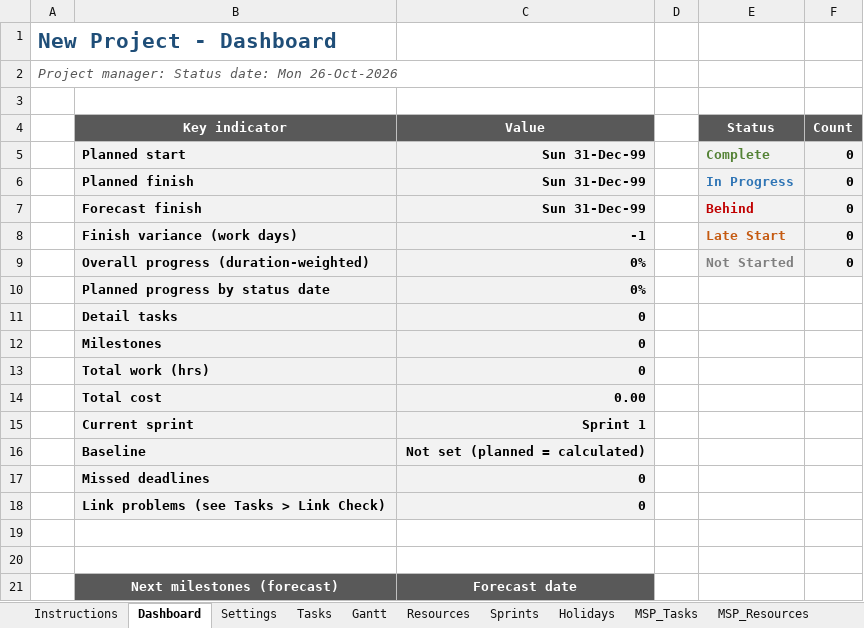
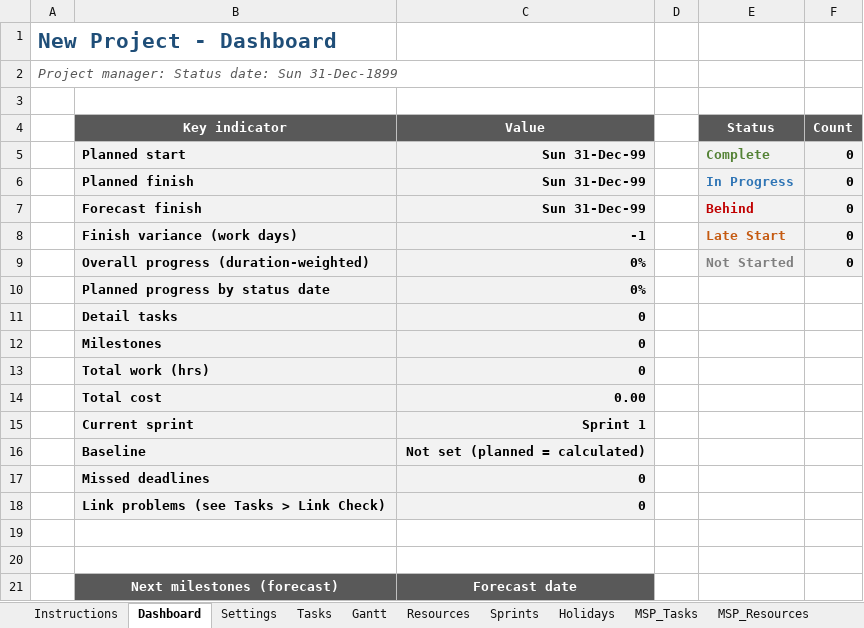
Before and after one commit to LoneWolfDen/excel-project-planner, an Excel workbook: Project_Planner_Blank.xlsx, sheet Dashboard, drawn as a sheet; values as stored, in another font and other column widths than the file's, no borders; charts and pictures and conditional formats and table styles not drawn; the diff names each change by its address in the sheet, - before the commit and + after, or states it on an @@ line.

```diff
--- a/Project_Planner_Blank.xlsx (sheet Dashboard)
+++ b/Project_Planner_Blank.xlsx (sheet Dashboard)
-A2: Project manager: Status date: Mon 26-Oct-2026
+A2: Project manager: Status date: Sun 31-Dec-1899
```
Also changed, not shown: sheet Gantt, sheet Sprints, sheet Settings, sheet Instructions, formulas that keep their value, hidden cells, charts or pictures, Project_Planner.xlsx, 12 other files.
